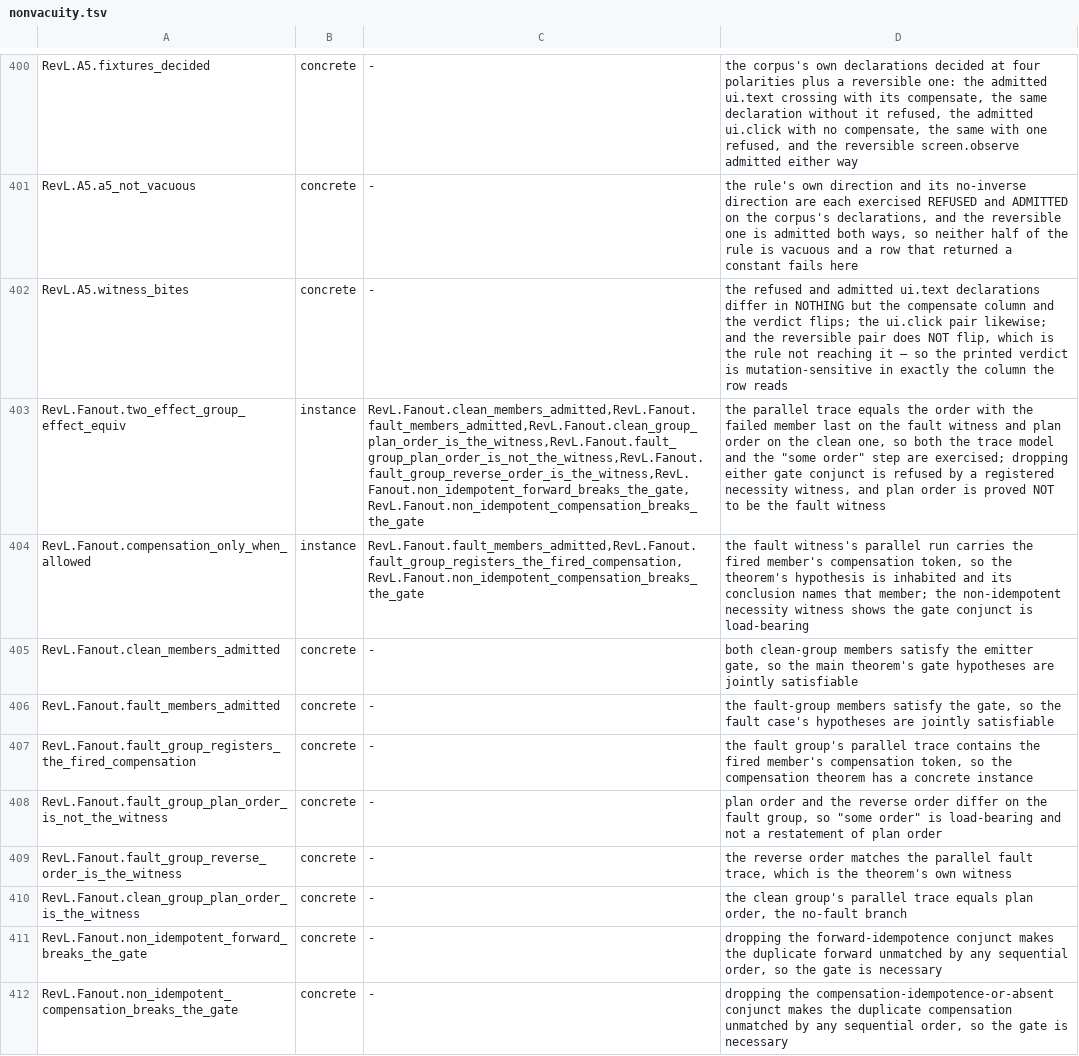
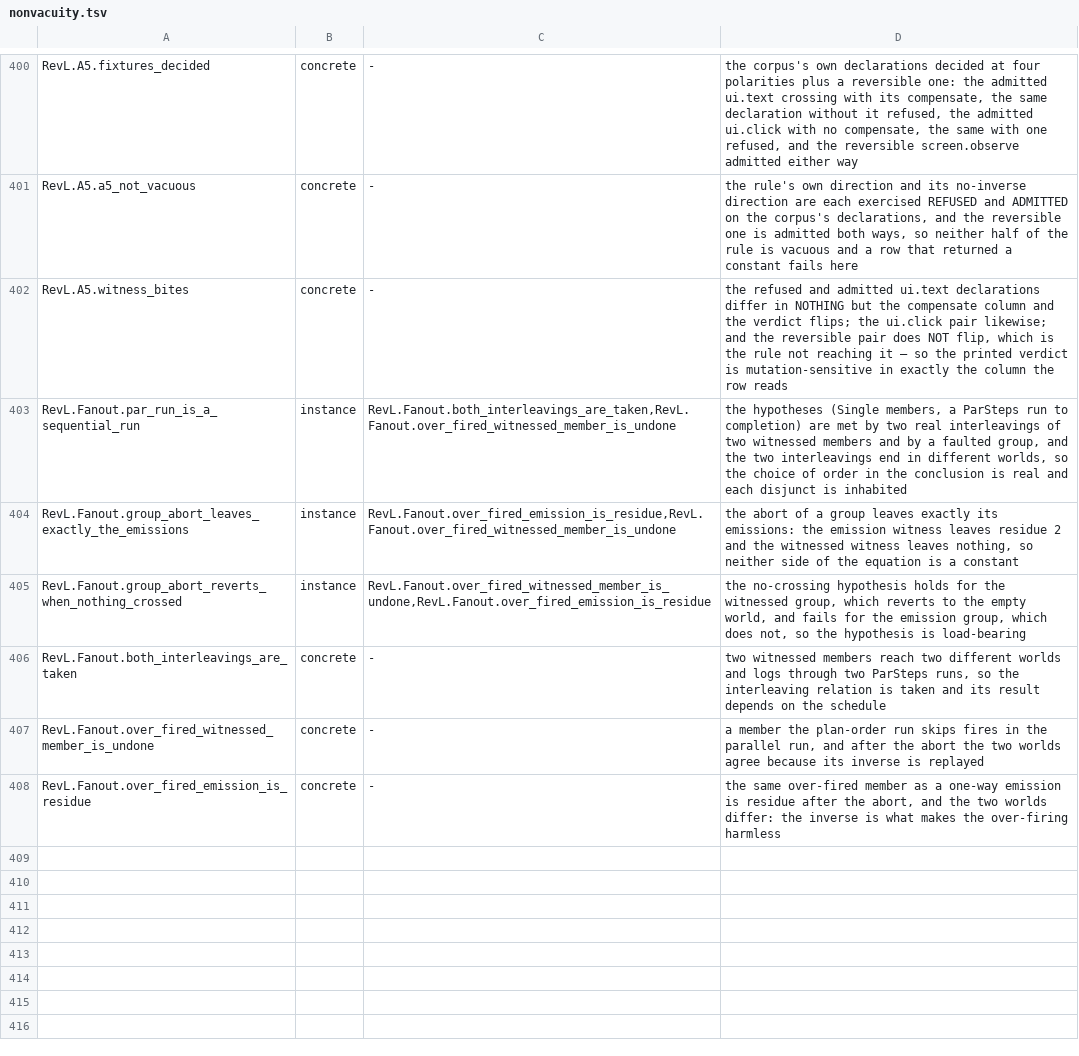
Before and after one commit to inso1337/revl, a TSV file: formal/scripts/nonvacuity.tsv, drawn as a sheet; only a part is shown, gaps mark what is left out; removed rows and columns are numbered as before the commit, all else as after; the diff names each change by its address in the sheet, - before the commit and + after, or states it on an @@ line.

Commit message:
formal: state the fan-out theorems over ParSteps on a shared world and log (part of #2741)
Replaces the effect-trace model with ParStep/ParSteps over the shipped
SemStep: two member bodies, one shared world and log, a step being either
member's SemStep. The theorems say every interleaving is a sequential run,
what the abort after a group leaves (R4's equation on that run), and why a
member the plan-order run skips must have an inverse. Forward idempotence and
compensation are not modelled because Body has no form for them, and the note
says so. The file carries no guarantee number. The design note is rewritten to
match, including the changed answer to the second question and the oracle row
over an emitted module.

```diff
--- a/formal/scripts/nonvacuity.tsv
+++ b/formal/scripts/nonvacuity.tsv
-A403: RevL.Fanout.two_effect_group_effect_equiv
+A403: RevL.Fanout.par_run_is_a_sequential_run
-C403: RevL.Fanout.clean_members_admitted,RevL.Fanout.fault_members_admitted,RevL.Fanout.clean_group_plan_order_is_the_witness,RevL.Fanout.fault_group_plan_order_is_not_the_witness,RevL.Fanout.fault_group_reverse_order_is_the_witness,RevL.Fanout.non_idempotent_forward_breaks_the_gate,RevL.Fanout.non_idempotent_compensation_breaks_the_gate
+C403: RevL.Fanout.both_interleavings_are_taken,RevL.Fanout.over_fired_witnessed_member_is_undone
-D403: the parallel trace equals the order with the failed member last on the fault witness and plan order on the clean one, so both the trace model and the "some order" step are exercised; dropping either gate conjunct is refused by a registered necessity witness, and plan order is proved NOT to be the fault witness
+D403: the hypotheses (Single members, a ParSteps run to completion) are met by two real interleavings of two witnessed members and by a faulted group, and the two interleavings end in different worlds, so the choice of order in the conclusion is real and each disjunct is inhabited
-A404: RevL.Fanout.compensation_only_when_allowed
+A404: RevL.Fanout.group_abort_leaves_exactly_the_emissions
-C404: RevL.Fanout.fault_members_admitted,RevL.Fanout.fault_group_registers_the_fired_compensation,RevL.Fanout.non_idempotent_compensation_breaks_the_gate
+C404: RevL.Fanout.over_fired_emission_is_residue,RevL.Fanout.over_fired_witnessed_member_is_undone
-D404: the fault witness's parallel run carries the fired member's compensation token, so the theorem's hypothesis is inhabited and its conclusion names that member; the non-idempotent necessity witness shows the gate conjunct is load-bearing
+D404: the abort of a group leaves exactly its emissions: the emission witness leaves residue 2 and the witnessed witness leaves nothing, so neither side of the equation is a constant
+row 405: RevL.Fanout.group_abort_reverts_when_nothing_crossed | instance | RevL.Fanout.over_fired_witnessed_member_is_undone,RevL.Fanout.over_fired_emission_is_residue | the no-crossing hypothesis holds for the witnessed group, which reverts to the empty world, and fails for the emission group, which does not, so the hypothesis is load-bearing
-A406: RevL.Fanout.clean_members_admitted
+A406: RevL.Fanout.both_interleavings_are_taken
-D406: both clean-group members satisfy the emitter gate, so the main theorem's gate hypotheses are jointly satisfiable
+D406: two witnessed members reach two different worlds and logs through two ParSteps runs, so the interleaving relation is taken and its result depends on the schedule
-row 406: RevL.Fanout.fault_members_admitted | concrete | - | the fault-group members satisfy the gate, so the fault case's hypotheses are jointly satisfiable
-A407: RevL.Fanout.fault_group_registers_the_fired_compensation
+A407: RevL.Fanout.over_fired_witnessed_member_is_undone
-D407: the fault group's parallel trace contains the fired member's compensation token, so the compensation theorem has a concrete instance
+D407: a member the plan-order run skips fires in the parallel run, and after the abort the two worlds agree because its inverse is replayed
-row 408: RevL.Fanout.fault_group_plan_order_is_not_the_witness | concrete | - | plan order and the reverse order differ on the fault group, so "some order" is load-bearing and not a restatement of plan order
-A408: RevL.Fanout.fault_group_reverse_order_is_the_witness
+A408: RevL.Fanout.over_fired_emission_is_residue
-D408: the reverse order matches the parallel fault trace, which is the theorem's own witness
+D408: the same over-fired member as a one-way emission is residue after the abort, and the two worlds differ: the inverse is what makes the over-firing harmless
-row 410: RevL.Fanout.clean_group_plan_order_is_the_witness | concrete | - | the clean group's parallel trace equals plan order, the no-fault branch
-row 411: RevL.Fanout.non_idempotent_forward_breaks_the_gate | concrete | - | dropping the forward-idempotence conjunct makes the duplicate forward unmatched by any sequential order, so the gate is necessary
-row 412: RevL.Fanout.non_idempotent_compensation_breaks_the_gate | concrete | - | dropping the compensation-idempotence-or-absent conjunct makes the duplicate compensation unmatched by any sequential order, so the gate is necessary
```
Also changed, not shown: 8 other files.
